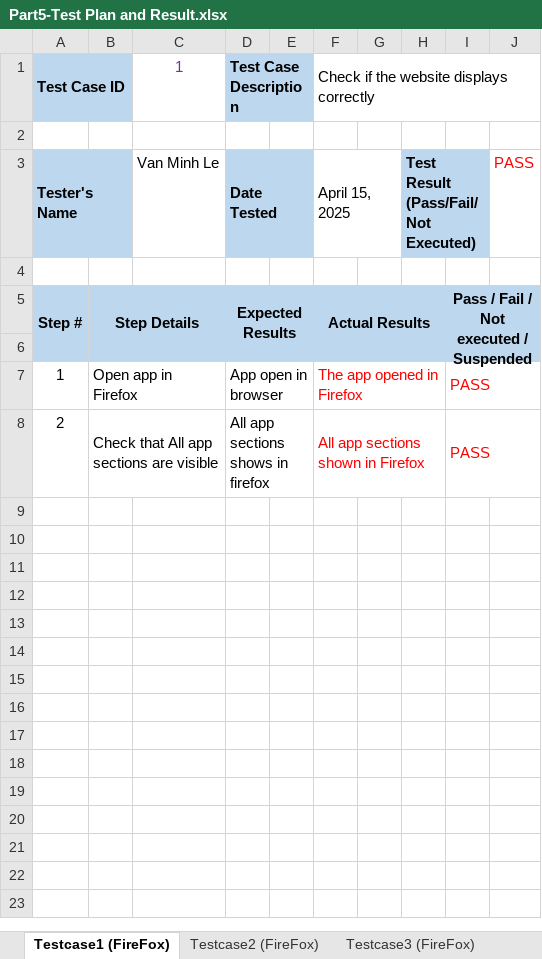
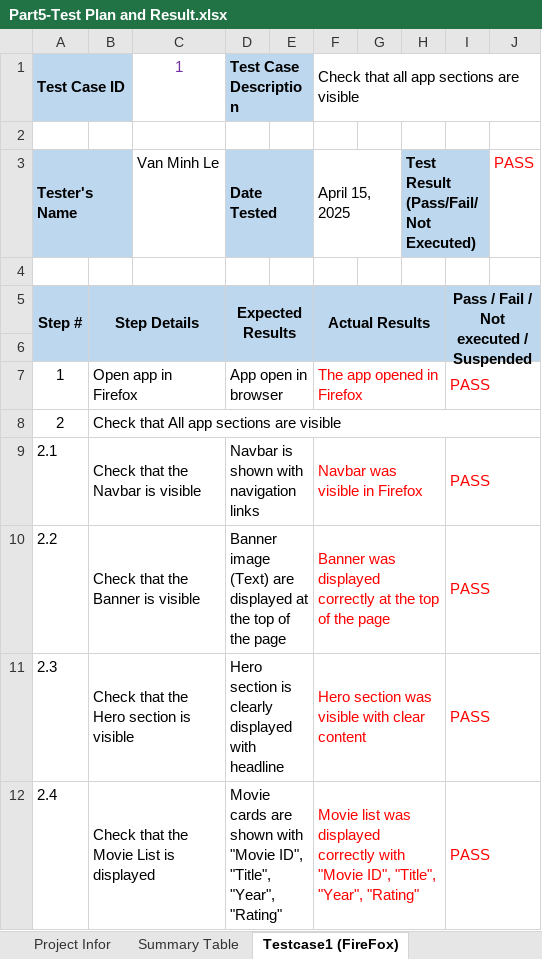
Before and after one commit to vanminhle50/JSAT2-parts4-5, an Excel workbook: part5/Part5-Test Plan and Result.xlsx, sheet Testcase1 (FireFox), drawn as a sheet; only a part is shown; values as stored, in another font and other column widths than the file's, no borders; removed rows and columns are numbered as before the commit, all else as after; the diff covers the shown part only; the diff names each change by its address in the sheet, - before the commit and + after, or states it on an @@ line.

Commit message:
Update Test Plan and Test Result

```diff
--- a/part5/Part5-Test Plan and Result.xlsx (sheet Testcase1 (FireFox))
+++ b/part5/Part5-Test Plan and Result.xlsx (sheet Testcase1 (FireFox))
+sheet tab: Project Infor
+sheet tab: Summary Table
-F1: Check if the website displays correctly
+F1: Check that all app sections are visible
-B8:C8 merged
+B8:J8 merged
-D8 (Test Case Description): All app sections shows in firefox
+D8 (Test Case Description): (empty)
-D8:E8 merged
-F8: All app sections shown in Firefox
+F8: (empty)
-F8:H8 merged
-I8: PASS
+I8: (empty)
-I8:J8 merged
+row 9: 2.1 | Check that the Navbar is visible |  | Navbar is shown with navigation links |  | Navbar was visible in Firefox |  |  | PASS
+row 10: 2.2 | Check that the Banner is visible |  | Banner image (Text) are displayed at the top of the page |  | Banner was displayed correctly at the top of the page |  |  | PASS
+row 11: 2.3 | Check that the Hero section is visible |  | Hero section is clearly displayed with headline |  | Hero section was visible with clear content |  |  | PASS
+row 12: 2.4 | Check that the Movie List is displayed |  | Movie cards are shown with "Movie ID", "Title", "Year", "Rating" |  | Movie list was displayed correctly with "Movie ID", "Title", "Year", "Rating" |  |  | PASS
```
Also changed, not shown: 4 added rows elsewhere in this sheet, sheet Testcase1 (Chrome), sheet Testcase2 (Chrome), sheet Testcase2 (FireFox), sheet Testcase12 (Chrome), other sheet tabs.
